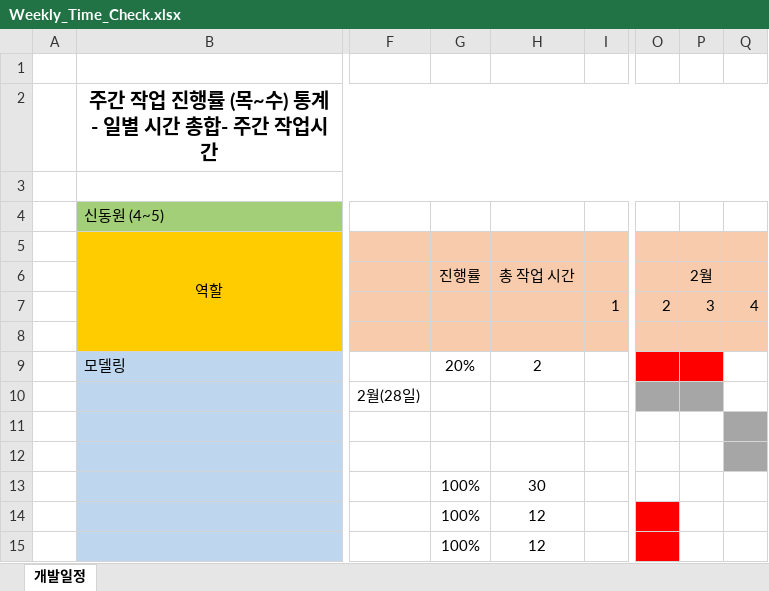
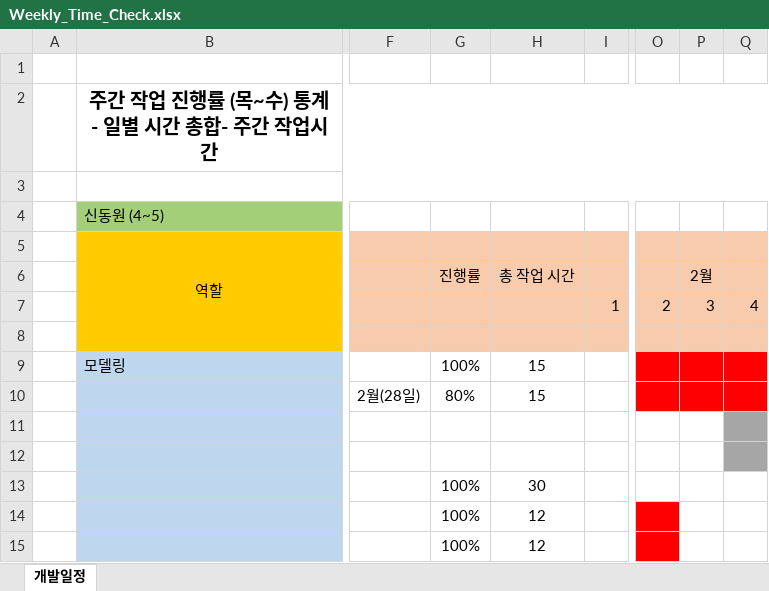
Before and after one commit to 2023SeniorProject/Avoid-The-Boss, an Excel workbook: schedule/Weekly_Time_Check.xlsx, sheet 개발일정, drawn as a sheet; only a part is shown, gaps mark what is left out; values as stored, in another font and other column widths than the file's, no borders; charts and pictures not drawn; the diff names each change by its address in the sheet, - before the commit and + after, or states it on an @@ line.

Commit message:
주간 일정표 수정

```diff
--- a/schedule/Weekly_Time_Check.xlsx (sheet 개발일정)
+++ b/schedule/Weekly_Time_Check.xlsx (sheet 개발일정)
-G9: 20%
+G9: 100%
-H9: 2
+H9: 15
-Q9:Q10 fill: none
+Q9:Q10 fill: #FF0000
-G10: (empty)
+G10: 80%
-H10: (empty)
+H10: 15
-O10:P10 fill: #A6A6A6
+O10:P10 fill: #FF0000
```
